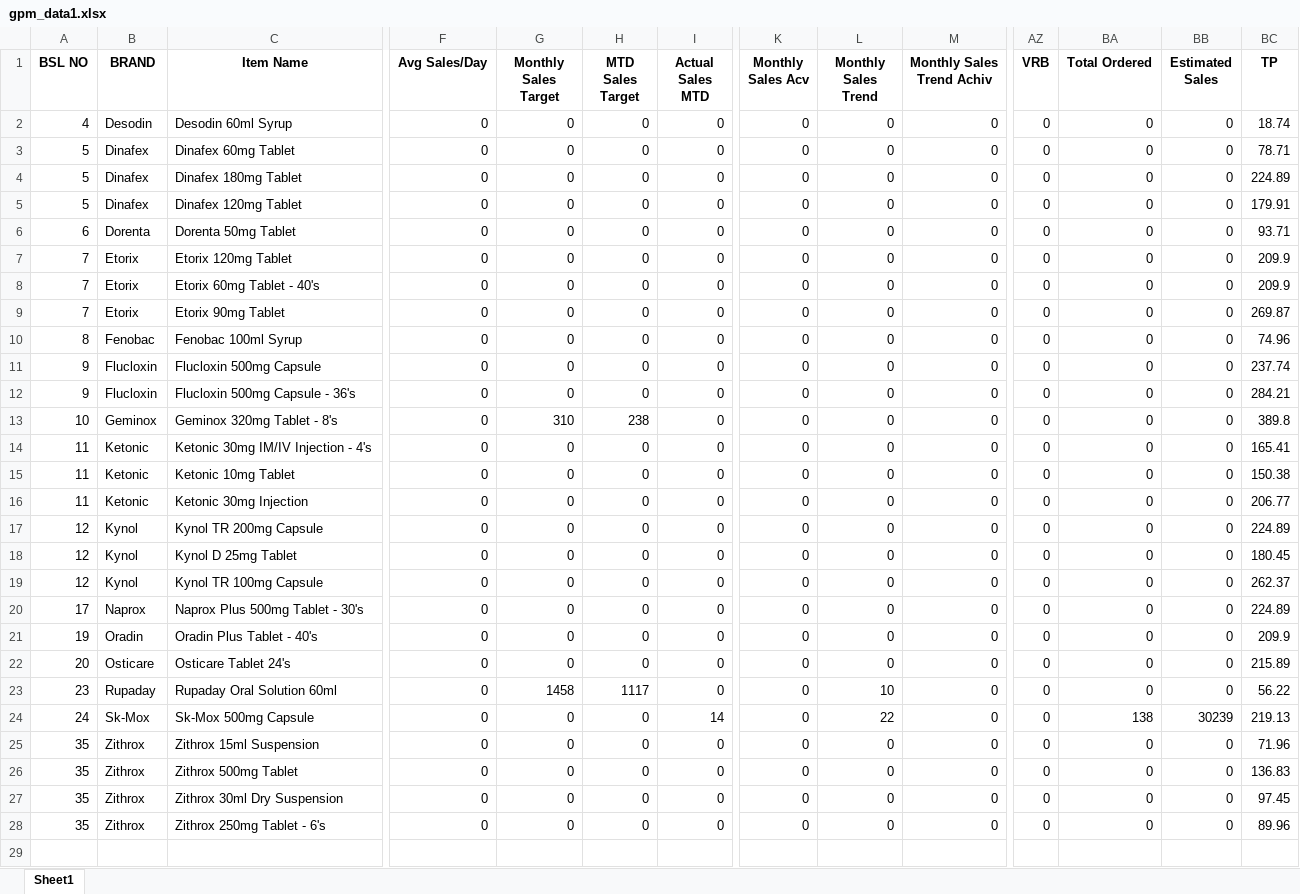
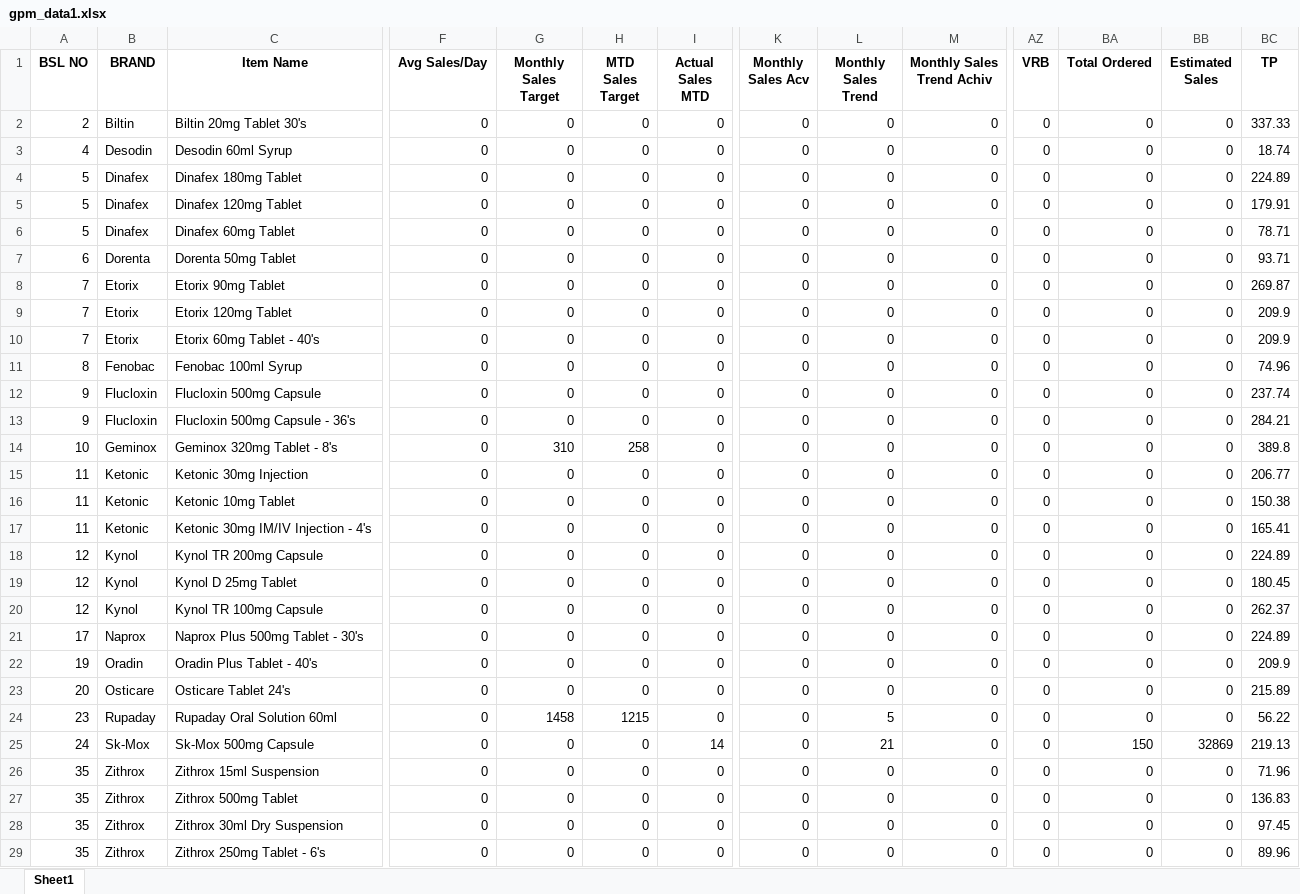
Before and after one commit to RoyelBee/GPM_new, an Excel workbook: Data/gpm_data1.xlsx, sheet Sheet1, drawn as a sheet; only a part is shown, gaps mark what is left out; values as stored, in another font and other column widths than the file's, no borders; addresses are those after the commit; rows hold the shown columns only; the diff names each change by its address in the sheet, - before the commit and + after, or states it on an @@ line.

```diff
--- a/Data/gpm_data1.xlsx (sheet Sheet1)
+++ b/Data/gpm_data1.xlsx (sheet Sheet1)
+row 2: 2 | Biltin | Biltin 20mg Tablet 30's | 0 | 0 | 0 | 0 | 0 | 0 | 0 | 0 | 0 | 0 | 337.33
@@ row 3 moved to row 6: 5 @@
@@ row 9 moved to row 8: 7 @@
-H14 (MTD Sales Target): 238
+H14 (MTD Sales Target): 258
@@ row 16 moved to row 15: 11 @@
@@ row 15 moved to row 16: 11 @@
-H24 (MTD Sales Target): 1117
+H24 (MTD Sales Target): 1215
-L24 (Monthly Sales Trend): 10
+L24 (Monthly Sales Trend): 5
-L25 (Monthly Sales Trend): 22
+L25 (Monthly Sales Trend): 21
-BA25 (Total Ordered): 138
+BA25 (Total Ordered): 150
-BB25 (Estimated Sales): 30239
+BB25 (Estimated Sales): 32869
```
Also changed, not shown: Data/branch_wise_aging_stock.xlsx, Data/gpm_data.xlsx, 33 other files.
